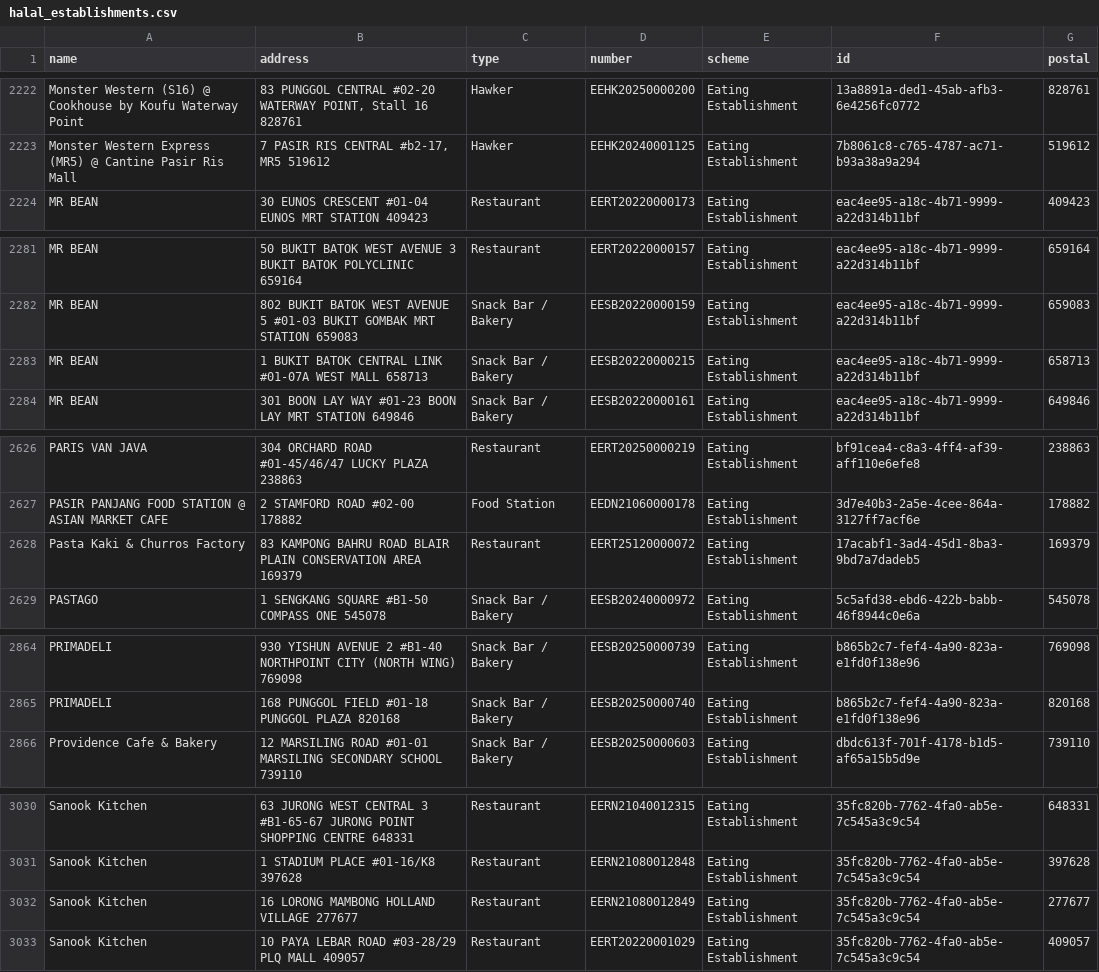
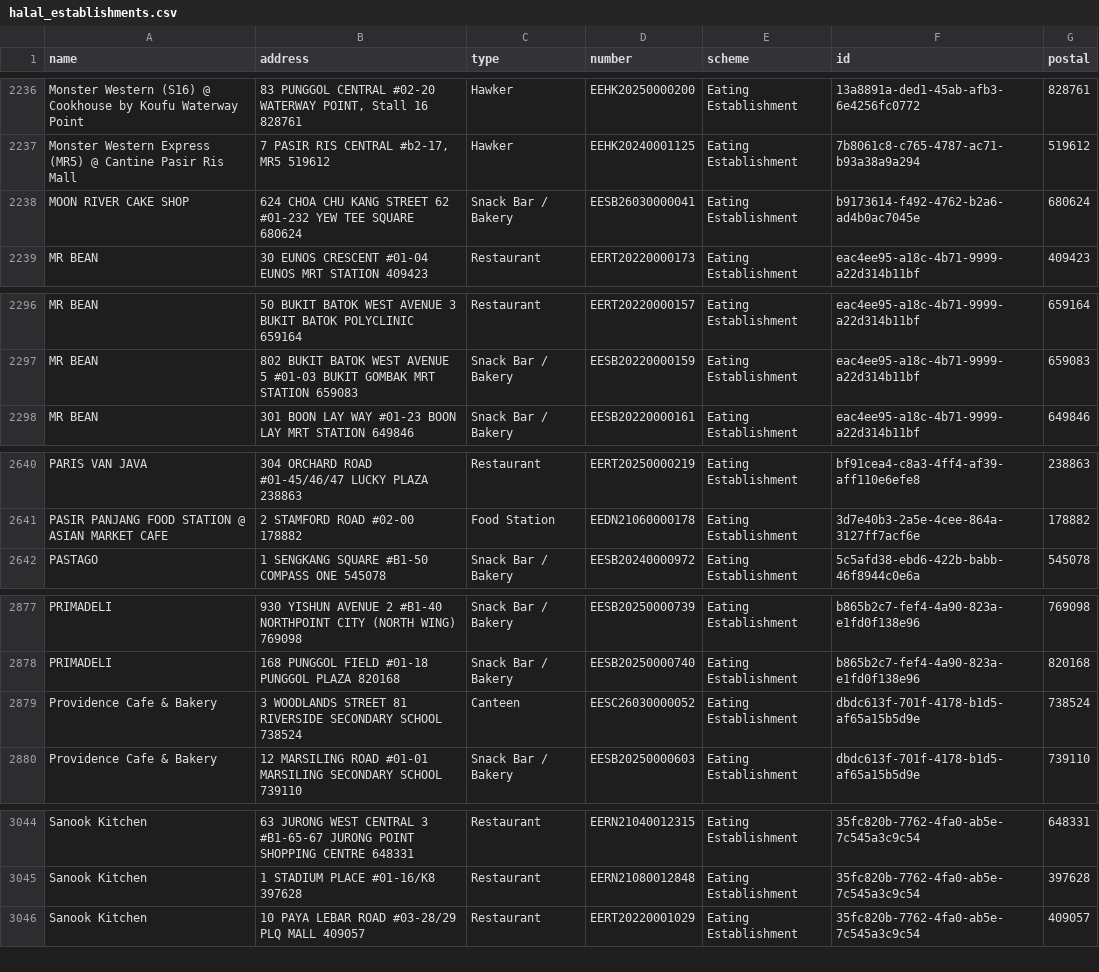
Before and after one commit to zootato/singapore-halal-establishments, a CSV file: halal_establishments.csv, drawn as a sheet; only a part is shown, gaps mark what is left out; removed rows and columns are numbered as before the commit, all else as after; the diff covers the shown part only; the diff names each change by its address in the sheet, - before the commit and + after, or states it on an @@ line.

```diff
--- a/halal_establishments.csv
+++ b/halal_establishments.csv
+row 2238: MOON RIVER CAKE SHOP | 624 CHOA CHU KANG STREET 62 #01-232 YEW TEE SQUARE 680624 | Snack Bar / Bakery | EESB26030000041 | Eating Establishment | b9173614-f492-4762-b2a6-ad4b0ac7045e | 680624
-row 2283: MR BEAN | 1 BUKIT BATOK CENTRAL LINK #01-07A WEST MALL 658713 | Snack Bar / Bakery | EESB20220000215 | Eating Establishment | eac4ee95-a18c-4b71-9999-a22d314b11bf | 658713
-row 2628: Pasta Kaki & Churros Factory | 83 KAMPONG BAHRU ROAD BLAIR PLAIN CONSERVATION AREA 169379 | Restaurant | EERT25120000072 | Eating Establishment | 17acabf1-3ad4-45d1-8ba3-9bd7a7dadeb5 | 169379
+row 2879: Providence Cafe & Bakery | 3 WOODLANDS STREET 81 RIVERSIDE SECONDARY SCHOOL 738524 | Canteen | EESC26030000052 | Eating Establishment | dbdc613f-701f-4178-b1d5-af65a15b5d9e | 738524
-row 3032: Sanook Kitchen | 16 LORONG MAMBONG HOLLAND VILLAGE 277677 | Restaurant | EERN21080012849 | Eating Establishment | 35fc820b-7762-4fa0-ab5e-7c545a3c9c54 | 277677
```
Also changed, not shown: 16 added rows, 3 removed rows and 10 moved rows elsewhere in this file, 3 other files.
